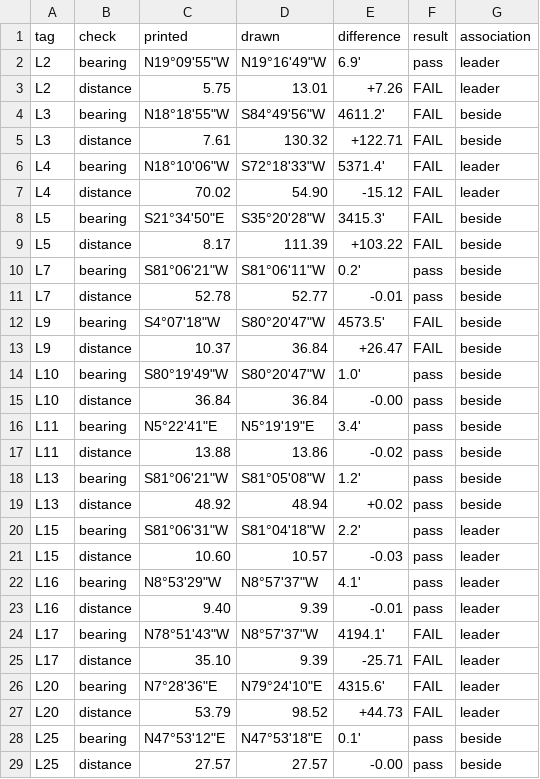
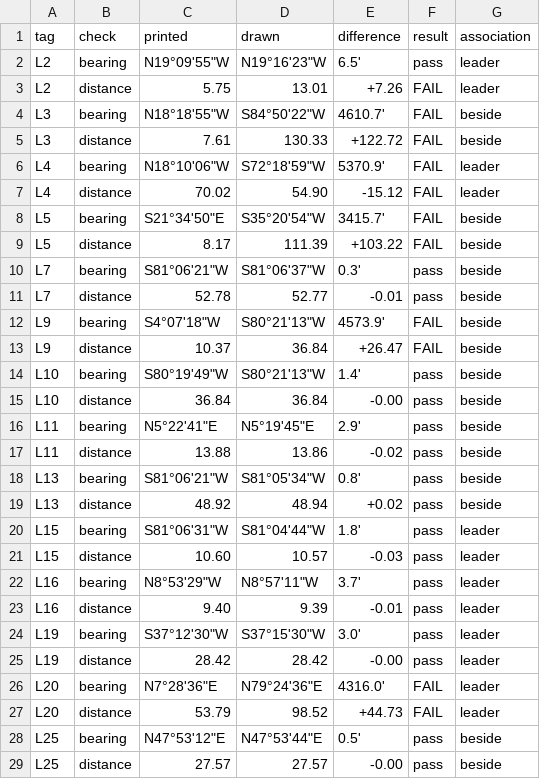
Before and after one commit to j-rmccrery/caltrans, a CSV file: spike/out/r_10434_003_2020-09-16/tags_checks.csv, drawn as a sheet; only a part is shown; the diff covers the shown part only.

```diff
--- a/spike/out/r_10434_003_2020-09-16/tags_checks.csv
+++ b/spike/out/r_10434_003_2020-09-16/tags_checks.csv
@@ -1,29 +1,29 @@
 tag,check,printed,drawn,difference,result,association
-L2,bearing,"N19°09'55""W","N19°16'49""W",6.9',pass,leader
+L2,bearing,"N19°09'55""W","N19°16'23""W",6.5',pass,leader
 L2,distance,5.75,13.01,+7.26,FAIL,leader
-L3,bearing,"N18°18'55""W","S84°49'56""W",4611.2',FAIL,beside
-L3,distance,7.61,130.32,+122.71,FAIL,beside
-L4,bearing,"N18°10'06""W","S72°18'33""W",5371.4',FAIL,leader
+L3,bearing,"N18°18'55""W","S84°50'22""W",4610.7',FAIL,beside
+L3,distance,7.61,130.33,+122.72,FAIL,beside
+L4,bearing,"N18°10'06""W","S72°18'59""W",5370.9',FAIL,leader
 L4,distance,70.02,54.90,-15.12,FAIL,leader
-L5,bearing,"S21°34'50""E","S35°20'28""W",3415.3',FAIL,beside
+L5,bearing,"S21°34'50""E","S35°20'54""W",3415.7',FAIL,beside
 L5,distance,8.17,111.39,+103.22,FAIL,beside
-L7,bearing,"S81°06'21""W","S81°06'11""W",0.2',pass,beside
+L7,bearing,"S81°06'21""W","S81°06'37""W",0.3',pass,beside
 L7,distance,52.78,52.77,-0.01,pass,beside
-L9,bearing,"S4°07'18""W","S80°20'47""W",4573.5',FAIL,beside
+L9,bearing,"S4°07'18""W","S80°21'13""W",4573.9',FAIL,beside
 L9,distance,10.37,36.84,+26.47,FAIL,beside
-L10,bearing,"S80°19'49""W","S80°20'47""W",1.0',pass,beside
+L10,bearing,"S80°19'49""W","S80°21'13""W",1.4',pass,beside
 L10,distance,36.84,36.84,-0.00,pass,beside
-L11,bearing,"N5°22'41""E","N5°19'19""E",3.4',pass,beside
+L11,bearing,"N5°22'41""E","N5°19'45""E",2.9',pass,beside
 L11,distance,13.88,13.86,-0.02,pass,beside
-L13,bearing,"S81°06'21""W","S81°05'08""W",1.2',pass,beside
+L13,bearing,"S81°06'21""W","S81°05'34""W",0.8',pass,beside
 L13,distance,48.92,48.94,+0.02,pass,beside
-L15,bearing,"S81°06'31""W","S81°04'18""W",2.2',pass,leader
+L15,bearing,"S81°06'31""W","S81°04'44""W",1.8',pass,leader
 L15,distance,10.60,10.57,-0.03,pass,leader
-L16,bearing,"N8°53'29""W","N8°57'37""W",4.1',pass,leader
+L16,bearing,"N8°53'29""W","N8°57'11""W",3.7',pass,leader
 L16,distance,9.40,9.39,-0.01,pass,leader
-L17,bearing,"N78°51'43""W","N8°57'37""W",4194.1',FAIL,leader
-L17,distance,35.10,9.39,-25.71,FAIL,leader
-L20,bearing,"N7°28'36""E","N79°24'10""E",4315.6',FAIL,leader
+L19,bearing,"S37°12'30""W","S37°15'30""W",3.0',pass,leader
+L19,distance,28.42,28.42,-0.00,pass,leader
+L20,bearing,"N7°28'36""E","N79°24'36""E",4316.0',FAIL,leader
 L20,distance,53.79,98.52,+44.73,FAIL,leader
-L25,bearing,"N47°53'12""E","N47°53'18""E",0.1',pass,beside
+L25,bearing,"N47°53'12""E","N47°53'44""E",0.5',pass,beside
 L25,distance,27.57,27.57,-0.00,pass,beside
```
Also changed, not shown: 2 added rows, 2 removed rows and 11 edited cells elsewhere in this file, spike/out/bench.csv, spike/out/r_10434_001_2020-09-16/checks.csv, 53 other files.
